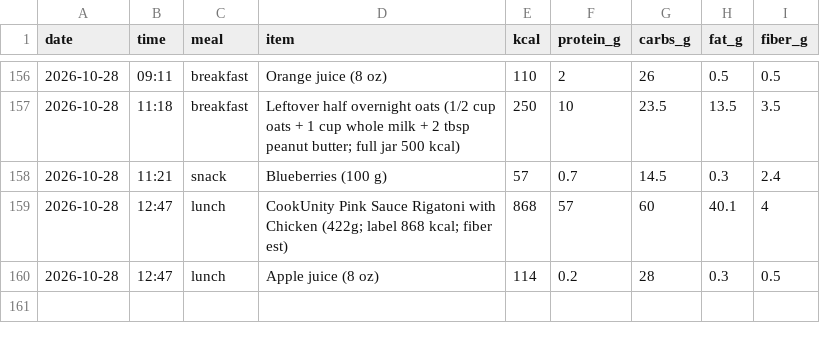
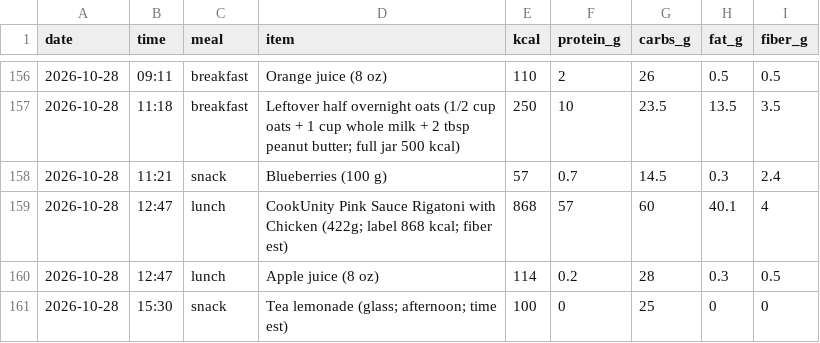
Before and after one commit to pondorasti/pondorasti, a CSV file: apps/macro/content/meals.csv, drawn as a sheet; only a part is shown, gaps mark what is left out; the diff names each change by its address in the sheet, - before the commit and + after, or states it on an @@ line.

```diff
--- a/apps/macro/content/meals.csv
+++ b/apps/macro/content/meals.csv
+row 161: 2026-10-28 | 15:30 | snack | Tea lemonade (glass; afternoon; time est) | 100 | 0 | 25 | 0 | 0
```
